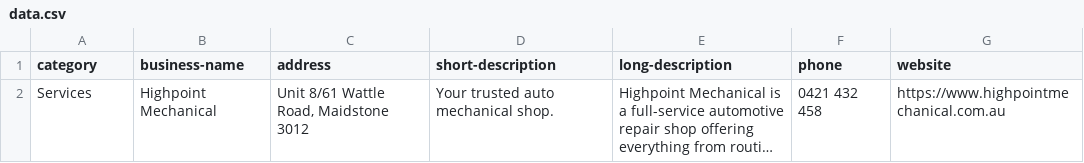
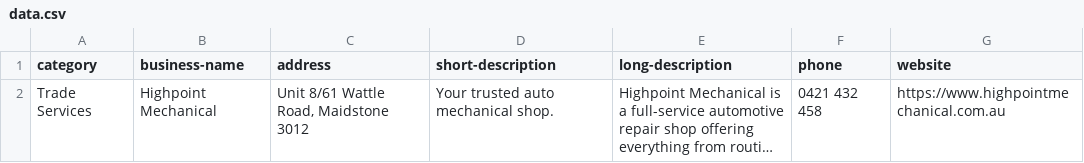
Before and after one commit to jasonabanico/CORDIVIGOR, a CSV file: data.csv, drawn as a sheet; long unchanged cells end in …; the diff names each change by its address in the sheet, - before the commit and + after, or states it on an @@ line.

Commit message:
csv update

```diff
--- a/data.csv
+++ b/data.csv
-A2 (category): Services
+A2 (category): Trade Services
```
